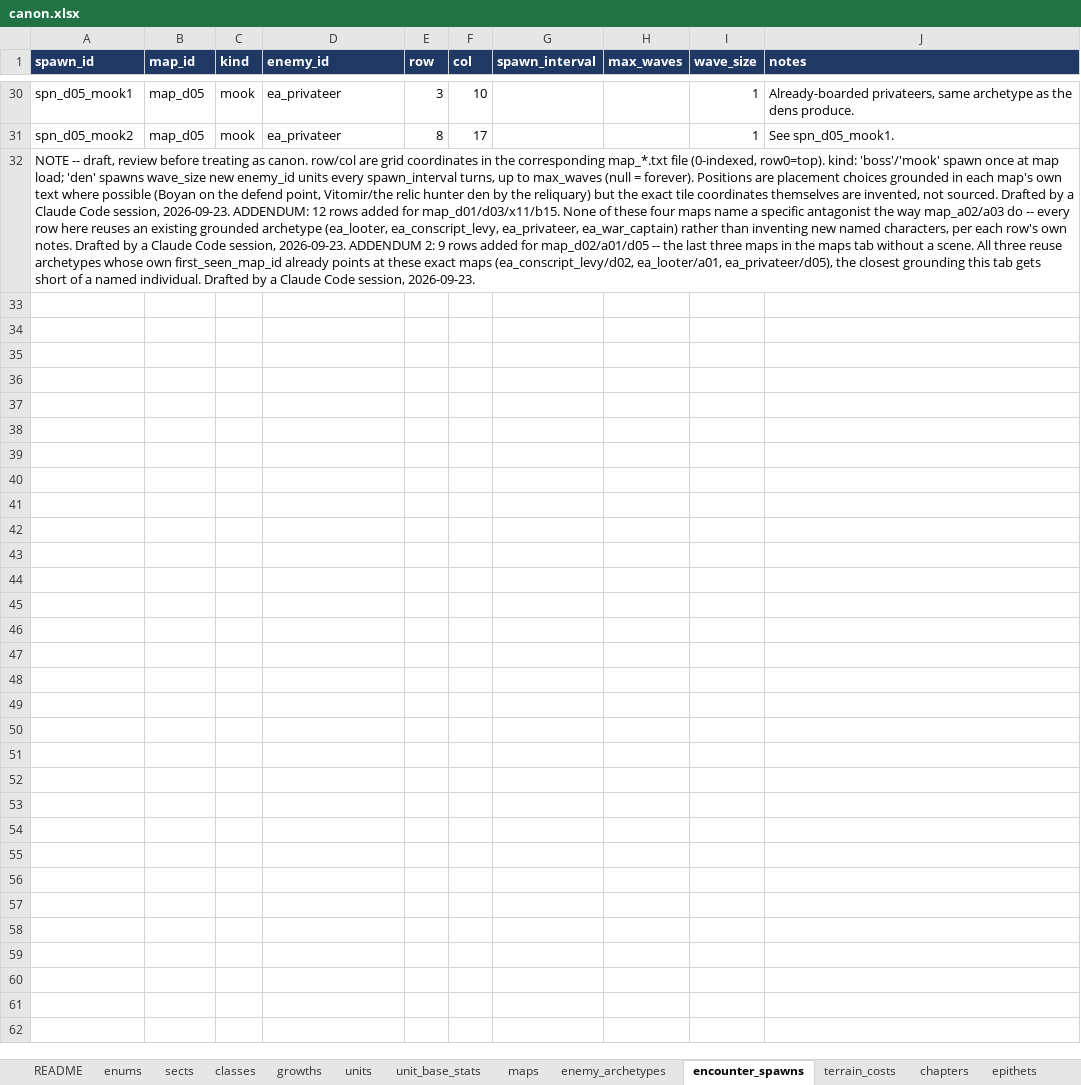
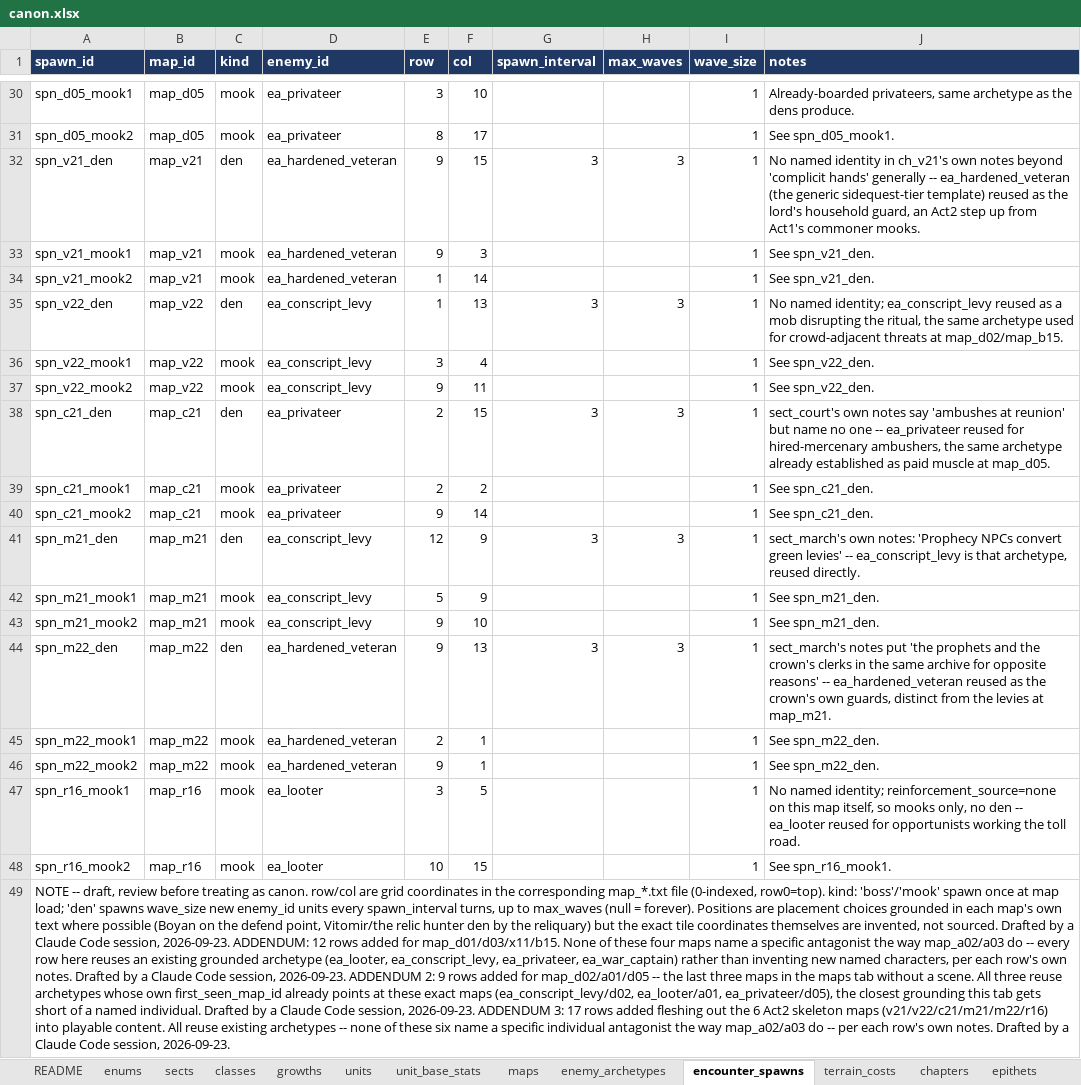
Before and after one commit to nzkogan/srpg1, an Excel workbook: canon.xlsx, sheet encounter_spawns, drawn as a sheet; only a part is shown, gaps mark what is left out; values as stored, in another font and other column widths than the file's, no borders; addresses are those after the commit; the diff names each change by its address in the sheet, - before the commit and + after, or states it on an @@ line.

```diff
--- a/canon.xlsx (sheet encounter_spawns)
+++ b/canon.xlsx (sheet encounter_spawns)
+row 32: spn_v21_den | map_v21 | den | ea_hardened_veteran | 9 | 15 | 3 | 3 | 1 | No named identity in ch_v21's own notes beyond 'complicit hands' generally -- ea_hardened_veteran (the generic sidequest-tier template) reused as the lord's household guard, an Act2 step up from Act1's commoner mooks.
+row 33: spn_v21_mook1 | map_v21 | mook | ea_hardened_veteran | 9 | 3 |  |  | 1 | See spn_v21_den.
+row 34: spn_v21_mook2 | map_v21 | mook | ea_hardened_veteran | 1 | 14 |  |  | 1 | See spn_v21_den.
+row 35: spn_v22_den | map_v22 | den | ea_conscript_levy | 1 | 13 | 3 | 3 | 1 | No named identity; ea_conscript_levy reused as a mob disrupting the ritual, the same archetype used for crowd-adjacent threats at map_d02/map_b15.
+row 36: spn_v22_mook1 | map_v22 | mook | ea_conscript_levy | 3 | 4 |  |  | 1 | See spn_v22_den.
+row 37: spn_v22_mook2 | map_v22 | mook | ea_conscript_levy | 9 | 11 |  |  | 1 | See spn_v22_den.
+row 38: spn_c21_den | map_c21 | den | ea_privateer | 2 | 15 | 3 | 3 | 1 | sect_court's own notes say 'ambushes at reunion' but name no one -- ea_privateer reused for hired-mercenary ambushers, the same archetype already established as paid muscle at map_d05.
+row 39: spn_c21_mook1 | map_c21 | mook | ea_privateer | 2 | 2 |  |  | 1 | See spn_c21_den.
+row 40: spn_c21_mook2 | map_c21 | mook | ea_privateer | 9 | 14 |  |  | 1 | See spn_c21_den.
+row 41: spn_m21_den | map_m21 | den | ea_conscript_levy | 12 | 9 | 3 | 3 | 1 | sect_march's own notes: 'Prophecy NPCs convert green levies' -- ea_conscript_levy is that archetype, reused directly.
+row 42: spn_m21_mook1 | map_m21 | mook | ea_conscript_levy | 5 | 9 |  |  | 1 | See spn_m21_den.
+row 43: spn_m21_mook2 | map_m21 | mook | ea_conscript_levy | 9 | 10 |  |  | 1 | See spn_m21_den.
+row 44: spn_m22_den | map_m22 | den | ea_hardened_veteran | 9 | 13 | 3 | 3 | 1 | sect_march's notes put 'the prophets and the crown's clerks in the same archive for opposite reasons' -- ea_hardened_veteran reused as the crown's own guards, distinct from the levies at map_m21.
+row 45: spn_m22_mook1 | map_m22 | mook | ea_hardened_veteran | 2 | 1 |  |  | 1 | See spn_m22_den.
+row 46: spn_m22_mook2 | map_m22 | mook | ea_hardened_veteran | 9 | 1 |  |  | 1 | See spn_m22_den.
+row 47: spn_r16_mook1 | map_r16 | mook | ea_looter | 3 | 5 |  |  | 1 | No named identity; reinforcement_source=none on this map itself, so mooks only, no den -- ea_looter reused for opportunists working the toll road.
+row 48: spn_r16_mook2 | map_r16 | mook | ea_looter | 10 | 15 |  |  | 1 | See spn_r16_mook1.
-A49 (spawn_id): …session, 2026-09-23.
+A49 (spawn_id): …session, 2026-09-23. ADDENDUM 3: 17 rows added fleshing out the 6 Act2 skeleton maps (v21/v22/c21/m21/m22/r16) into playable content. All reuse existing archetypes -- none of these six name a specific individual antagonist the way map_a02/a03 do -- per each row's own notes. Drafted by a Claude Code session, 2026-09-23.
```
Also changed, not shown: sheet maps, 16 other files.
